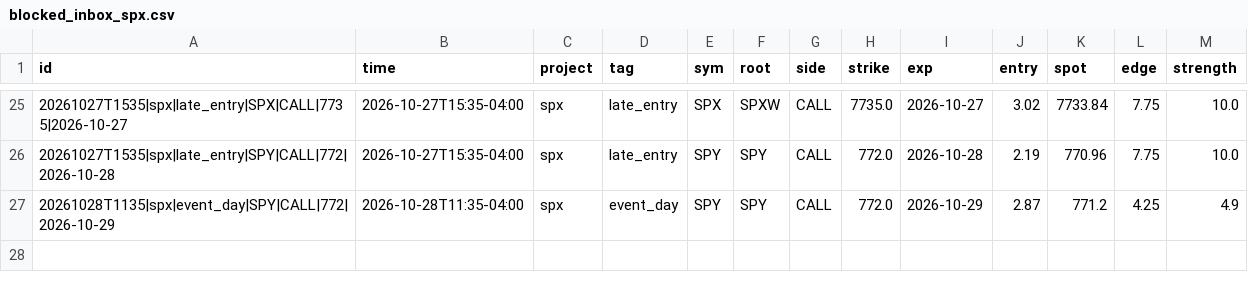
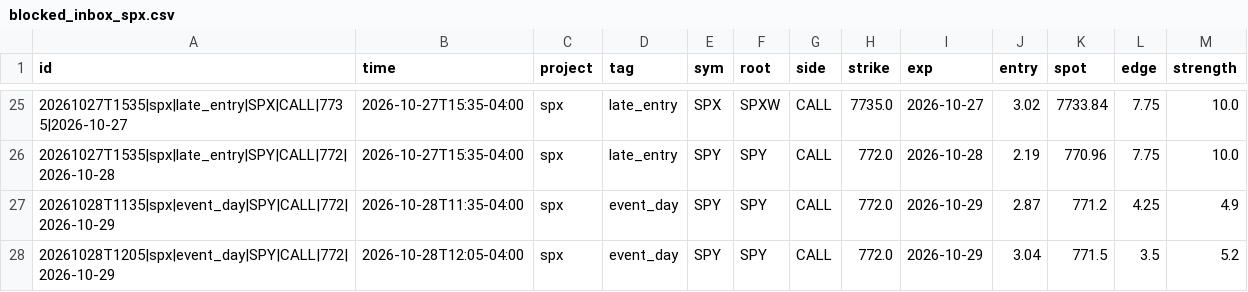
Before and after one commit to anwaralnayri1411-source/spx-bot, a CSV file: blocked_inbox_spx.csv, drawn as a sheet; only a part is shown, gaps mark what is left out; the diff names each change by its address in the sheet, - before the commit and + after, or states it on an @@ line.

```diff
--- a/blocked_inbox_spx.csv
+++ b/blocked_inbox_spx.csv
+row 28: 20261028T1205|spx|event_day|SPY|CALL|772|2026-10-29 | 2026-10-28T12:05-04:00 | spx | event_day | SPY | SPY | CALL | 772.0 | 2026-10-29 | 3.04 | 771.5 | 3.5 | 5.2
```
Also changed, not shown: live_bars_log.csv, live_quotes_log.csv, 7 other files.
